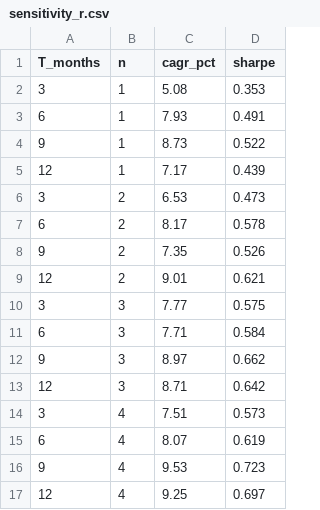
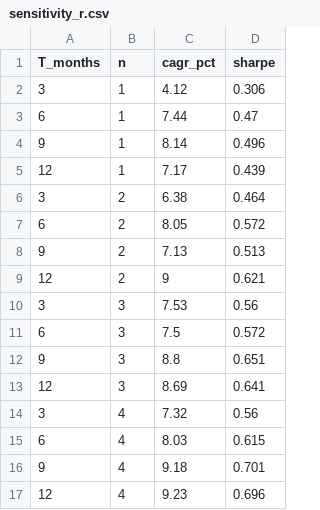
Before and after one commit to msmith01/quantstrat-strategies, a CSV file: etf/sector_momentum_rotation/data/sensitivity_r.csv, drawn as a sheet.

```diff
--- a/etf/sector_momentum_rotation/data/sensitivity_r.csv
+++ b/etf/sector_momentum_rotation/data/sensitivity_r.csv
@@ -1,17 +1,17 @@
 "T_months","n","cagr_pct","sharpe"
-3,1,5.08,0.353
-6,1,7.93,0.491
-9,1,8.73,0.522
+3,1,4.12,0.306
+6,1,7.44,0.47
+9,1,8.14,0.496
 12,1,7.17,0.439
-3,2,6.53,0.473
-6,2,8.17,0.578
-9,2,7.35,0.526
-12,2,9.01,0.621
-3,3,7.77,0.575
-6,3,7.71,0.584
-9,3,8.97,0.662
-12,3,8.71,0.642
-3,4,7.51,0.573
-6,4,8.07,0.619
-9,4,9.53,0.723
-12,4,9.25,0.697
+3,2,6.38,0.464
+6,2,8.05,0.572
+9,2,7.13,0.513
+12,2,9,0.621
+3,3,7.53,0.56
+6,3,7.5,0.572
+9,3,8.8,0.651
+12,3,8.69,0.641
+3,4,7.32,0.56
+6,4,8.03,0.615
+9,4,9.18,0.701
+12,4,9.23,0.696
```
Also changed, not shown: etf/sector_momentum_rotation/data/results_table_r.csv, 15 other files.
